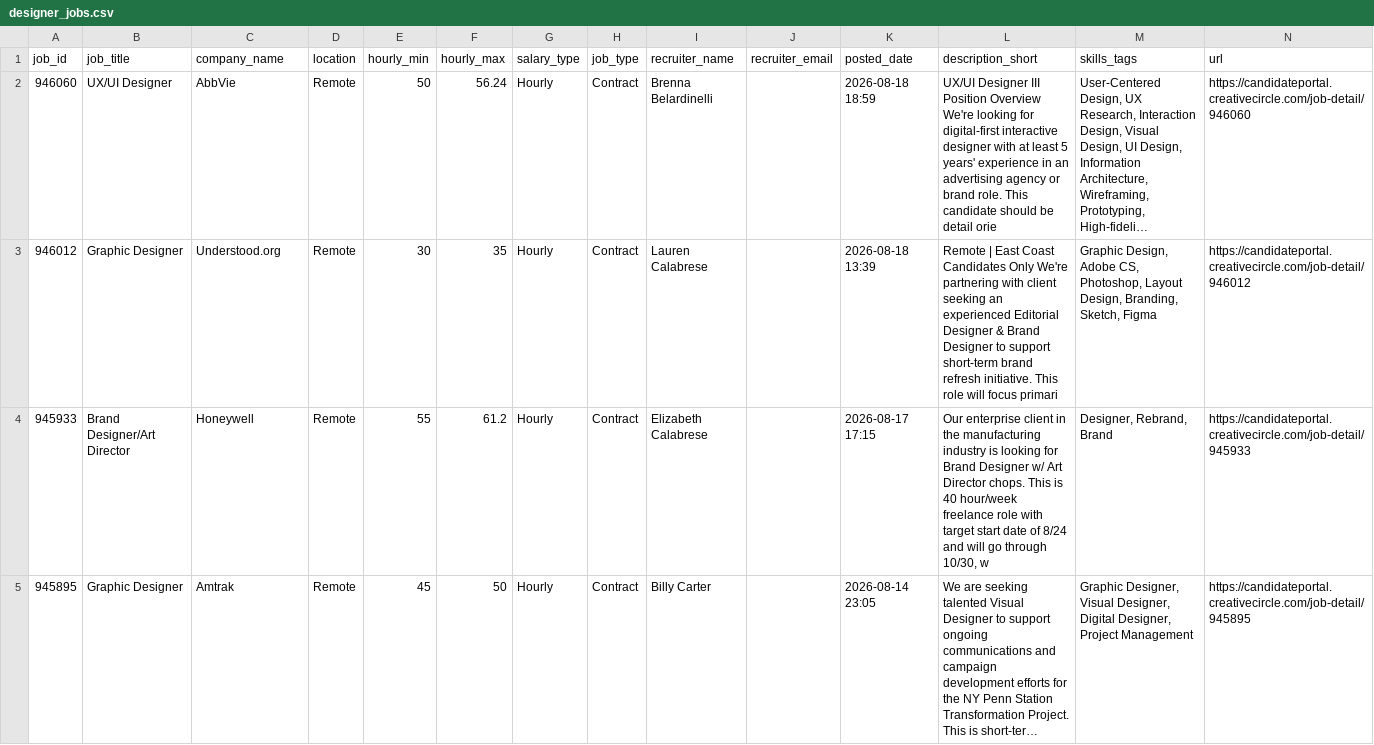
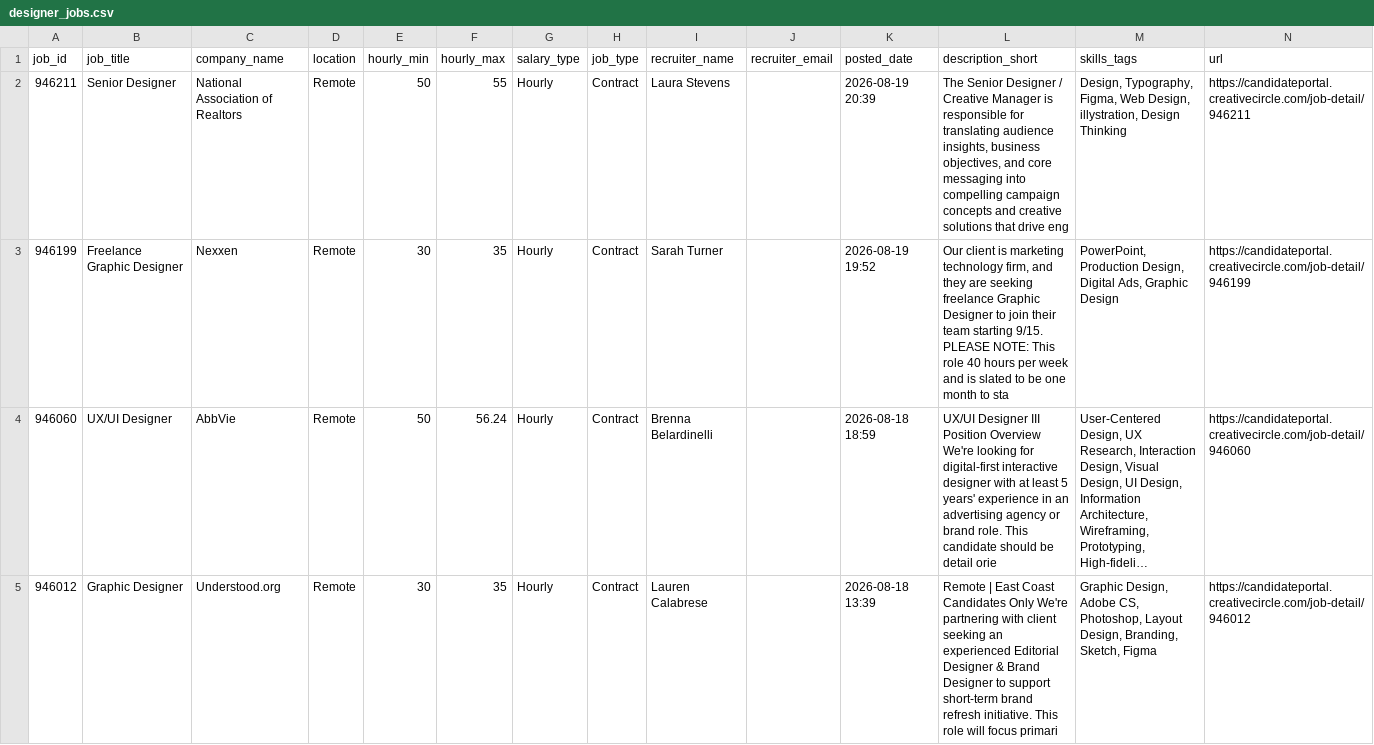
Before and after one commit to zeandroid/JSAuto, a CSV file: data/designer_jobs.csv, drawn as a sheet; only a part is shown; the shorter side is filled out with more unchanged rows; long unchanged cells end in …; the diff names each change by its address in the sheet, - before the commit and + after, or states it on an @@ line.

```diff
--- a/data/designer_jobs.csv
+++ b/data/designer_jobs.csv
+row 2: 946211 | Senior Designer | National Association of Realtors | Remote | 50 | 55 | Hourly | Contract | Laura Stevens |  | 2026-08-19 20:39 | The Senior Designer / Creative Manager is responsible for translating audience insights, business objectives, and core messaging into compelling campaign concepts and creative solutions that drive eng | Design, Typography, Figma, Web Design, illystration, Design Thinking | https://candidateportal.creativecircle.com/job-detail/946211
+row 3: 946199 | Freelance Graphic Designer | Nexxen | Remote | 30 | 35 | Hourly | Contract | Sarah Turner |  | 2026-08-19 19:52 | Our client is marketing technology firm, and they are seeking freelance Graphic Designer to join their team starting 9/15. PLEASE NOTE: This role 40 hours per week and is slated to be one month to sta | PowerPoint, Production Design, Digital Ads, Graphic Design | https://candidateportal.creativecircle.com/job-detail/946199
```
